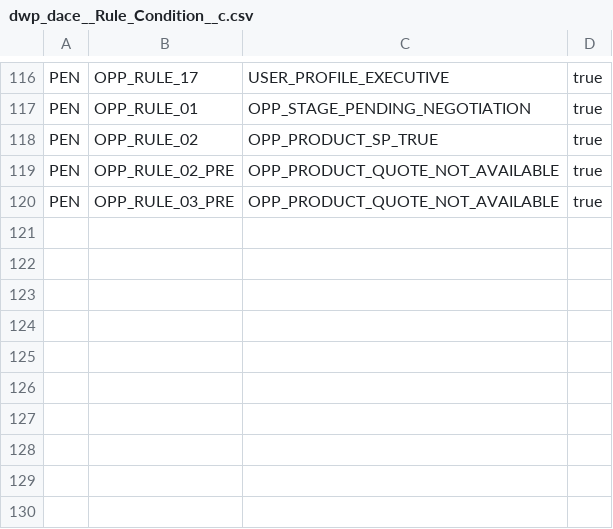
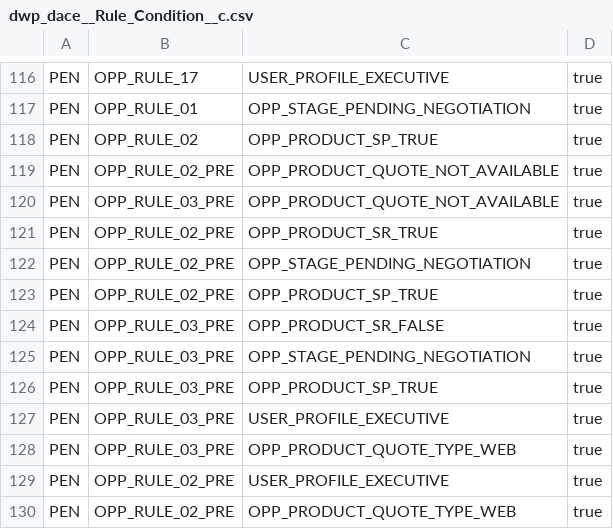
Before and after one commit to JairAnton/dwp-dev7, a CSV file: src/Archivos de carga Inicial/csv/dwp_dace__Rule_Condition__c.csv, drawn as a sheet; only a part is shown, gaps mark what is left out.

Commit message:
Missing rule conditions

```diff
--- a/src/Archivos de carga Inicial/csv/dwp_dace__Rule_Condition__c.csv
+++ b/src/Archivos de carga Inicial/csv/dwp_dace__Rule_Condition__c.csv
@@ -120 +120,11 @@
 "PEN","OPP_RULE_03_PRE","OPP_PRODUCT_QUOTE_NOT_AVAILABLE","true"
+"PEN","OPP_RULE_02_PRE","OPP_PRODUCT_SR_TRUE","true"
+"PEN","OPP_RULE_02_PRE","OPP_STAGE_PENDING_NEGOTIATION","true"
+"PEN","OPP_RULE_02_PRE","OPP_PRODUCT_SP_TRUE","true"
+"PEN","OPP_RULE_03_PRE","OPP_PRODUCT_SR_FALSE","true"
+"PEN","OPP_RULE_03_PRE","OPP_STAGE_PENDING_NEGOTIATION","true"
+"PEN","OPP_RULE_03_PRE","OPP_PRODUCT_SP_TRUE","true"
+"PEN","OPP_RULE_03_PRE","USER_PROFILE_EXECUTIVE","true"
+"PEN","OPP_RULE_03_PRE","OPP_PRODUCT_QUOTE_TYPE_WEB","true"
+"PEN","OPP_RULE_02_PRE","USER_PROFILE_EXECUTIVE","true"
+"PEN","OPP_RULE_02_PRE","OPP_PRODUCT_QUOTE_TYPE_WEB","true"
```
